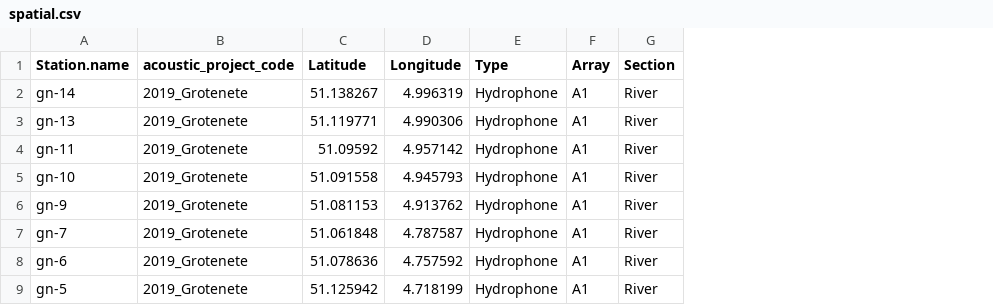
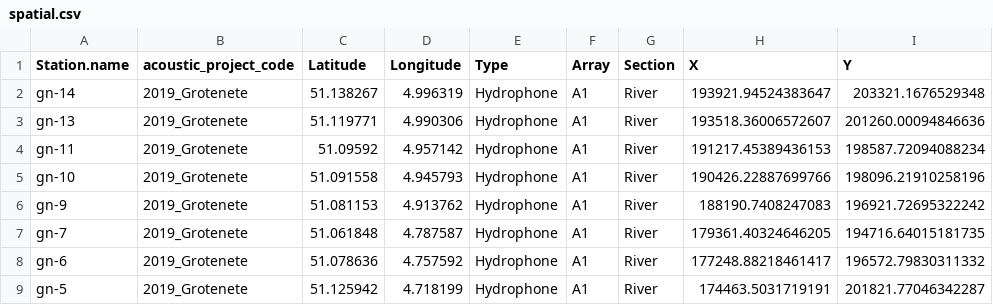
Before and after one commit to hannajas/WP1-grotenete-analysis, a CSV file: spatial.csv, drawn as a sheet; only a part is shown; the diff names each change by its address in the sheet, - before the commit and + after, or states it on an @@ line.

```diff
--- a/spatial.csv
+++ b/spatial.csv
+column H (X), rows 2-9: 193921.94524383647 | 193518.36006572607 | 191217.45389436153 | 190426.22887699766 | 188190.7408247083 | 179361.40324646205 | 177248.88218461417 | 174463.5031719191
+column I (Y), rows 2-9: 203321.1676529348 | 201260.00094846636 | 198587.72094088234 | 198096.21910258196 | 196921.72695322242 | 194716.64015181735 | 196572.79830311332 | 201821.77046342287
```
Also changed, not shown: 4 other files.
